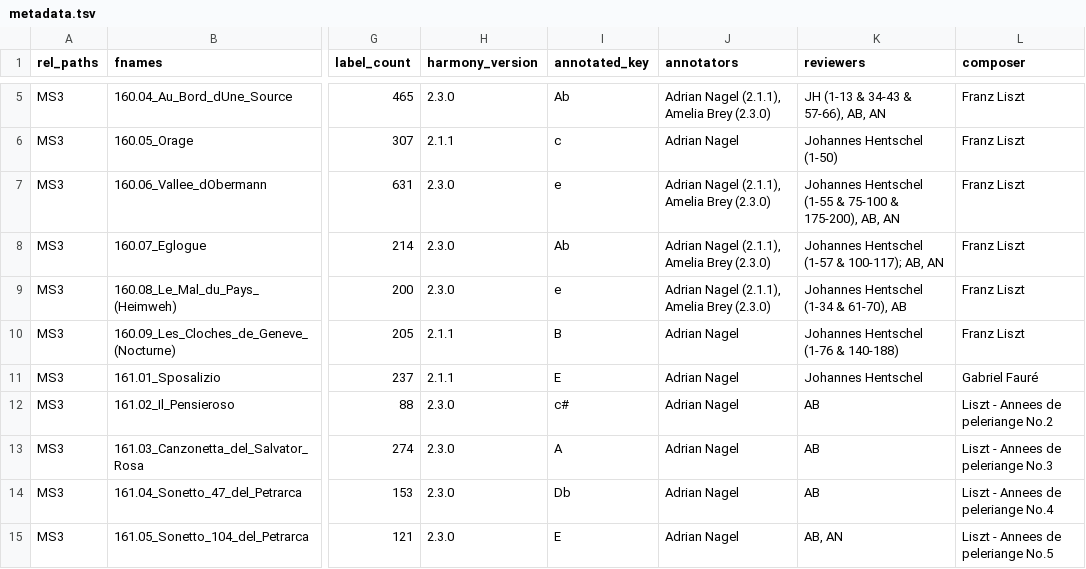
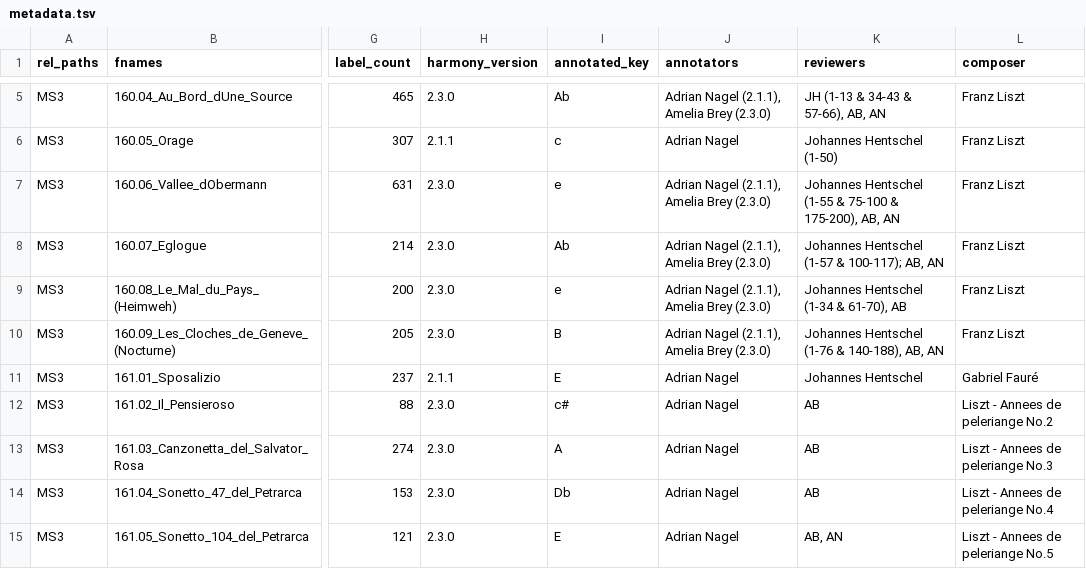
Before and after one commit to DCMLab/liszt_pelerinage, a TSV file: metadata.tsv, drawn as a sheet; only a part is shown, gaps mark what is left out; the diff names each change by its address in the sheet, - before the commit and + after, or states it on an @@ line.

```diff
--- a/metadata.tsv
+++ b/metadata.tsv
-H10 (harmony_version): 2.1.1
+H10 (harmony_version): 2.3.0
-J10 (annotators): Adrian Nagel
+J10 (annotators): Adrian Nagel (2.1.1), Amelia Brey (2.3.0)
-K10 (reviewers): Johannes Hentschel (1-76 & 140-188)
+K10 (reviewers): Johannes Hentschel (1-76 & 140-188), AB, AN
```
Also changed, not shown: harmonies/160.09_Les_Cloches_de_Geneve_(Nocturne).tsv, notes/160.09_Les_Cloches_de_Geneve_(Nocturne).tsv, 1 other file.
